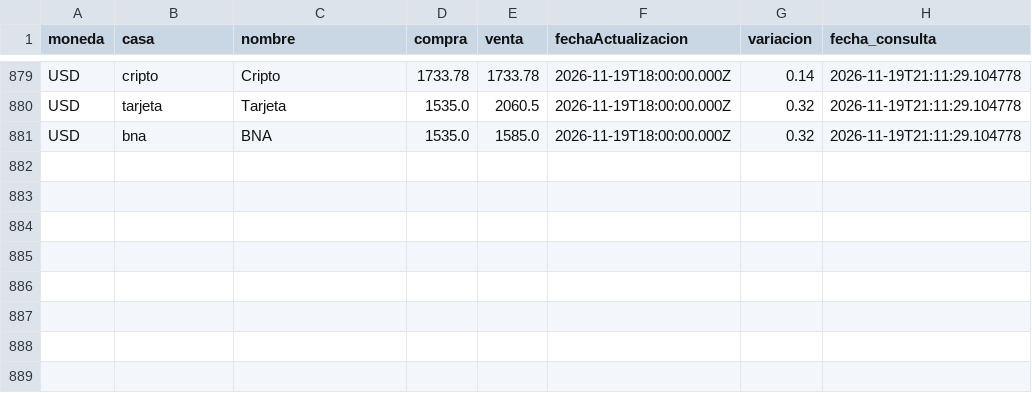
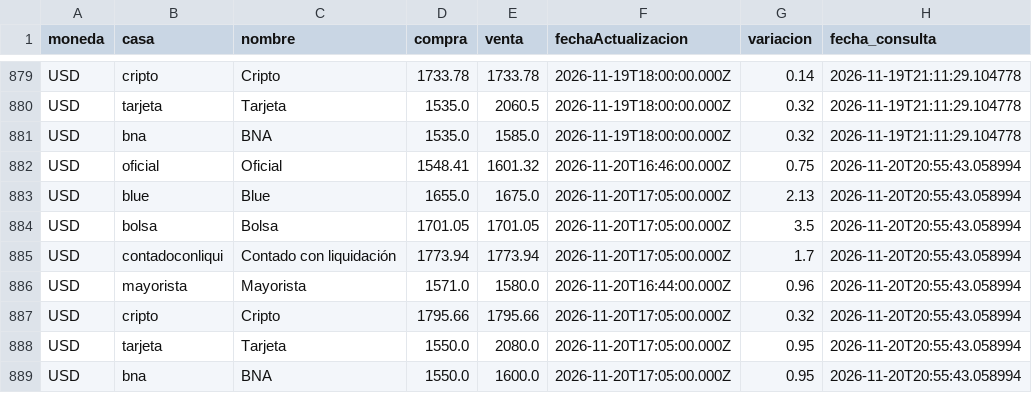
Before and after one commit to maximilianoquirogaaravena-stack/mi-dashboard-macro, a CSV file: data/dolares_historico.csv, drawn as a sheet; only a part is shown, gaps mark what is left out.

```diff
--- a/data/dolares_historico.csv
+++ b/data/dolares_historico.csv
@@ -881 +881,9 @@ USD,tarjeta,Tarjeta,1535.0,2060.5,2026-11-19T18:00:00.000Z,0.32,2026-11-19T21:11
 USD,bna,BNA,1535.0,1585.0,2026-11-19T18:00:00.000Z,0.32,2026-11-19T21:11:29.104778
+USD,oficial,Oficial,1548.41,1601.32,2026-11-20T16:46:00.000Z,0.75,2026-11-20T20:55:43.058994
+USD,blue,Blue,1655.0,1675.0,2026-11-20T17:05:00.000Z,2.13,2026-11-20T20:55:43.058994
+USD,bolsa,Bolsa,1701.05,1701.05,2026-11-20T17:05:00.000Z,3.5,2026-11-20T20:55:43.058994
+USD,contadoconliqui,Contado con liquidación,1773.94,1773.94,2026-11-20T17:05:00.000Z,1.7,2026-11-20T20:55:43.058994
+USD,mayorista,Mayorista,1571.0,1580.0,2026-11-20T16:44:00.000Z,0.96,2026-11-20T20:55:43.058994
+USD,cripto,Cripto,1795.66,1795.66,2026-11-20T17:05:00.000Z,0.32,2026-11-20T20:55:43.058994
+USD,tarjeta,Tarjeta,1550.0,2080.0,2026-11-20T17:05:00.000Z,0.95,2026-11-20T20:55:43.058994
+USD,bna,BNA,1550.0,1600.0,2026-11-20T17:05:00.000Z,0.95,2026-11-20T20:55:43.058994
```
Also changed, not shown: data/bcra_historico.csv.
